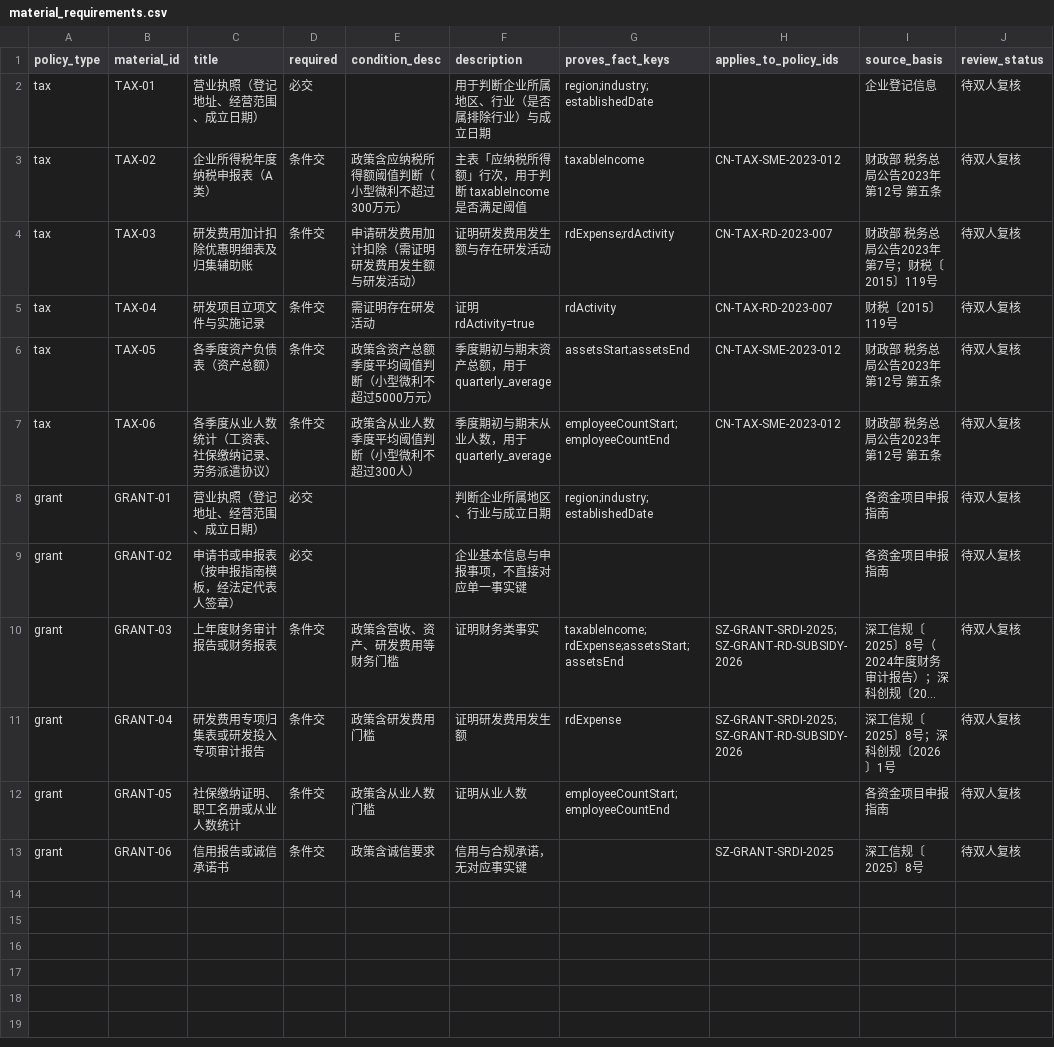
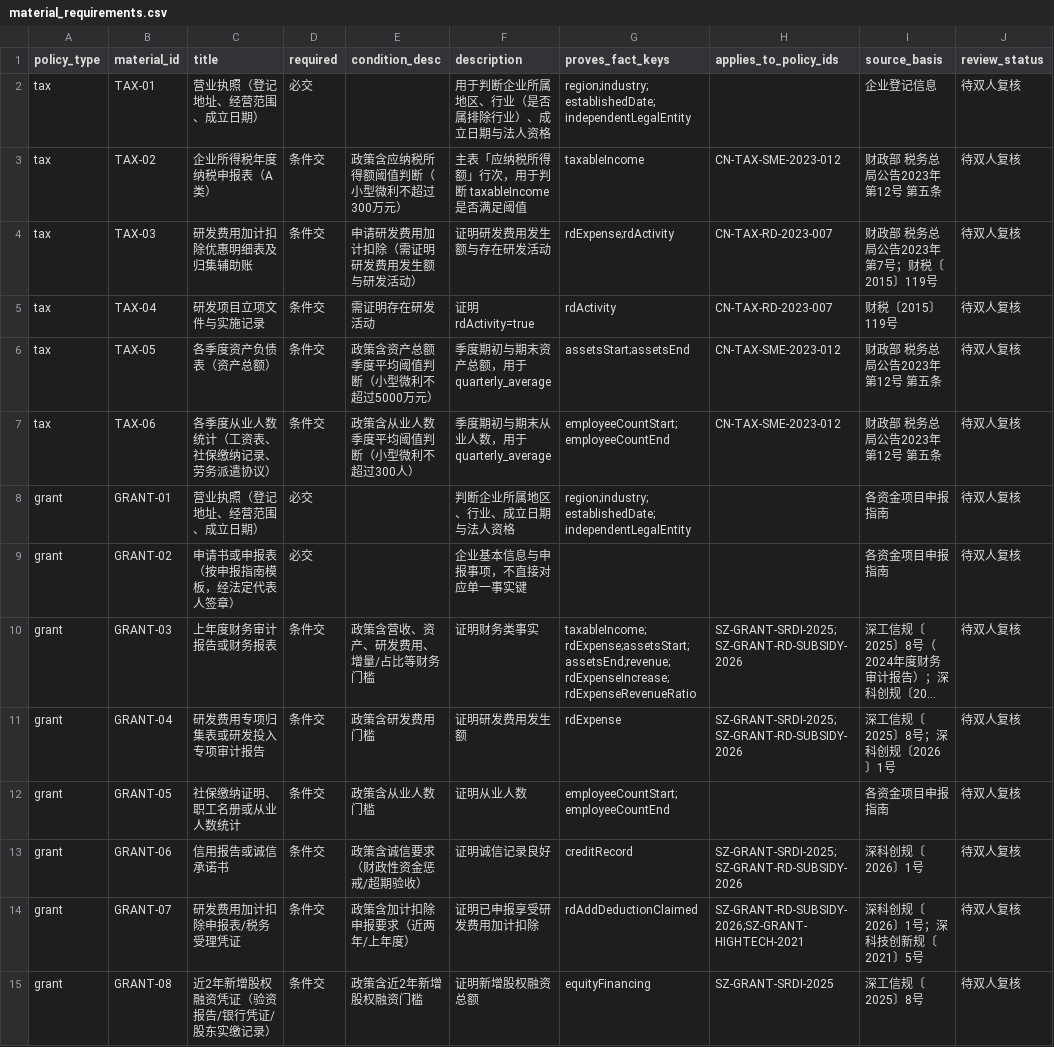
Before and after one commit to sgase233/huice, a CSV file: data/policies/material_requirements.csv, drawn as a sheet; long unchanged cells end in …; the diff names each change by its address in the sheet, - before the commit and + after, or states it on an @@ line.

```diff
--- a/data/policies/material_requirements.csv
+++ b/data/policies/material_requirements.csv
-F2 (description): 用于判断企业所属地区、行业（是否属排除行业）与成立日期
+F2 (description): 用于判断企业所属地区、行业（是否属排除行业）、成立日期与法人资格
-G2 (proves_fact_keys): region;industry;establishedDate
+G2 (proves_fact_keys): region;industry;establishedDate;independentLegalEntity
-F8 (description): 判断企业所属地区、行业与成立日期
+F8 (description): 判断企业所属地区、行业、成立日期与法人资格
-G8 (proves_fact_keys): region;industry;establishedDate
+G8 (proves_fact_keys): region;industry;establishedDate;independentLegalEntity
-E10 (condition_desc): 政策含营收、资产、研发费用等财务门槛
+E10 (condition_desc): 政策含营收、资产、研发费用、增量/占比等财务门槛
-G10 (proves_fact_keys): taxableIncome;rdExpense;assetsStart;assetsEnd
+G10 (proves_fact_keys): taxableIncome;rdExpense;assetsStart;assetsEnd;revenue;rdExpenseIncrease;rdExpenseRevenueRatio
-E13 (condition_desc): 政策含诚信要求
+E13 (condition_desc): 政策含诚信要求（财政性资金惩戒/超期验收）
-F13 (description): 信用与合规承诺，无对应事实键
+F13 (description): 证明诚信记录良好
-G13 (proves_fact_keys): (empty)
+G13 (proves_fact_keys): creditRecord
-H13 (applies_to_policy_ids): SZ-GRANT-SRDI-2025
+H13 (applies_to_policy_ids): SZ-GRANT-SRDI-2025;SZ-GRANT-RD-SUBSIDY-2026
-I13 (source_basis): 深工信规〔2025〕8号
+I13 (source_basis): 深科创规〔2026〕1号
+row 14: grant | GRANT-07 | 研发费用加计扣除申报表/税务受理凭证 | 条件交 | 政策含加计扣除申报要求（近两年/上年度） | 证明已申报享受研发费用加计扣除 | rdAddDeductionClaimed | SZ-GRANT-RD-SUBSIDY-2026;SZ-GRANT-HIGHTECH-2021 | 深科创规〔2026〕1号；深科技创新规〔2021〕5号 | 待双人复核
+row 15: grant | GRANT-08 | 近2年新增股权融资凭证（验资报告/银行凭证/股东实缴记录） | 条件交 | 政策含近2年新增股权融资门槛 | 证明新增股权融资总额 | equityFinancing | SZ-GRANT-SRDI-2025 | 深工信规〔2025〕8号 | 待双人复核
```
Also changed, not shown: data/policies/criteria_review.csv, 6 other files.
